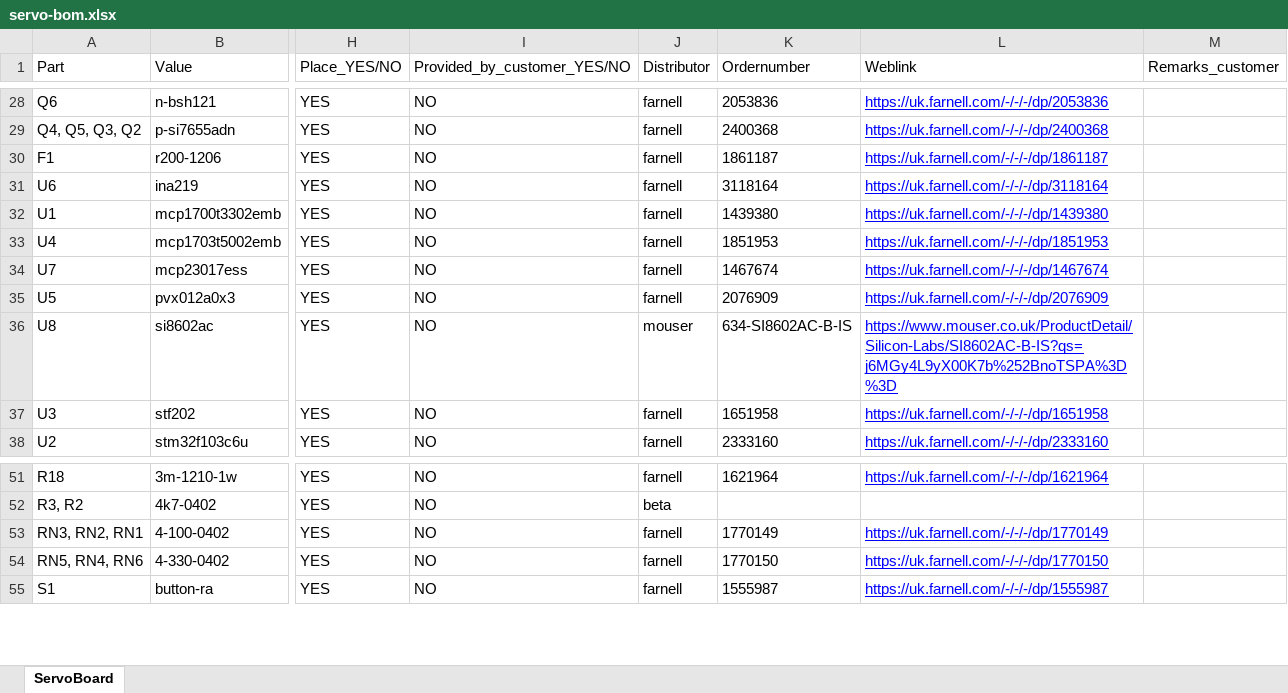
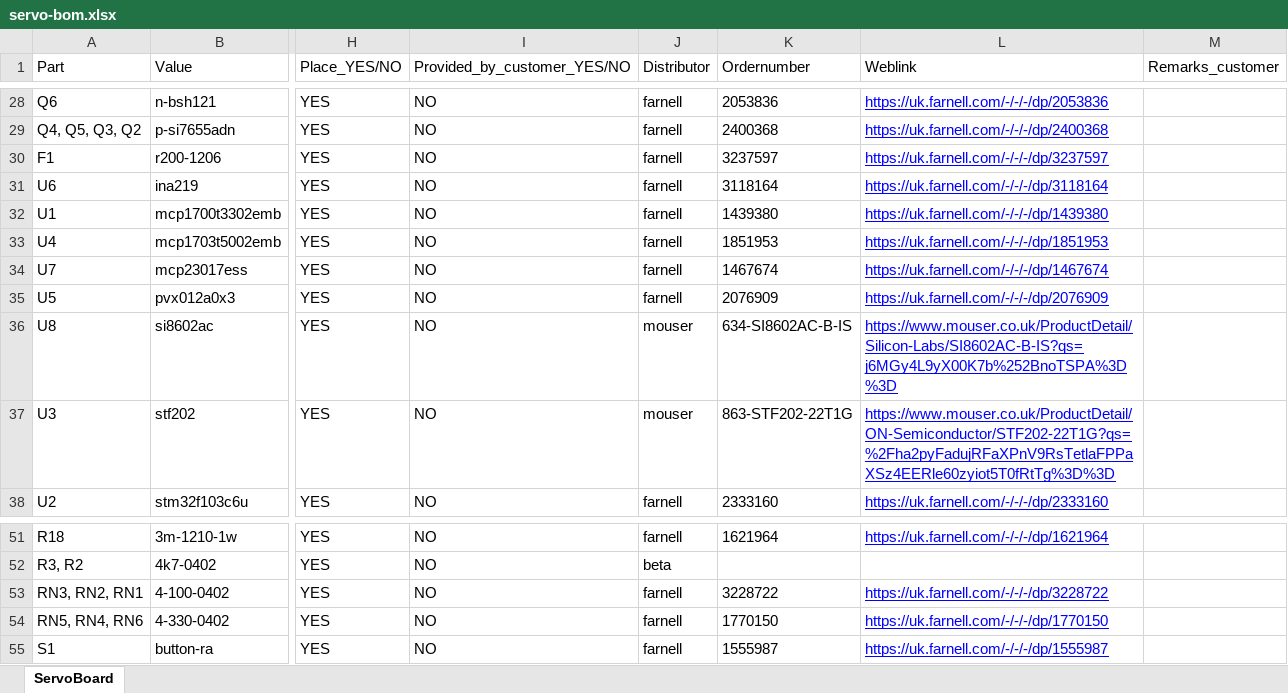
Before and after one commit to sourcebots/kit-manufacture-2019, an Excel workbook: quote-pack/servo/servo-bom.xlsx, sheet ServoBoard, drawn as a sheet; only a part is shown, gaps mark what is left out; values as stored, in another font and other column widths than the file's, no borders; charts and pictures not drawn; the diff names each change by its address in the sheet, - before the commit and + after, or states it on an @@ line.

Commit message:
Replace requested parts with equivalents. Note some original parts appear to be back in stock

```diff
--- a/quote-pack/servo/servo-bom.xlsx (sheet ServoBoard)
+++ b/quote-pack/servo/servo-bom.xlsx (sheet ServoBoard)
-K30 (Ordernumber): 1861187
+K30 (Ordernumber): 3237597
-L30 (Weblink): https://uk.farnell.com/-/-/-/dp/1861187
+L30 (Weblink): https://uk.farnell.com/-/-/-/dp/3237597
-J37 (Distributor): farnell
+J37 (Distributor): mouser
-K37 (Ordernumber): 1651958
+K37 (Ordernumber): 863-STF202-22T1G
-L37 (Weblink): https://uk.farnell.com/-/-/-/dp/1651958
+L37 (Weblink): https://www.mouser.co.uk/ProductDetail/ON-Semiconductor/STF202-22T1G?qs=%2Fha2pyFadujRFaXPnV9RsTetlaFPPaXSz4EERle60zyiot5T0fRtTg%3D%3D
-K53 (Ordernumber): 1770149
+K53 (Ordernumber): 3228722
-L53 (Weblink): https://uk.farnell.com/-/-/-/dp/1770149
+L53 (Weblink): https://uk.farnell.com/-/-/-/dp/3228722
```
Also changed, not shown: charts or pictures.
